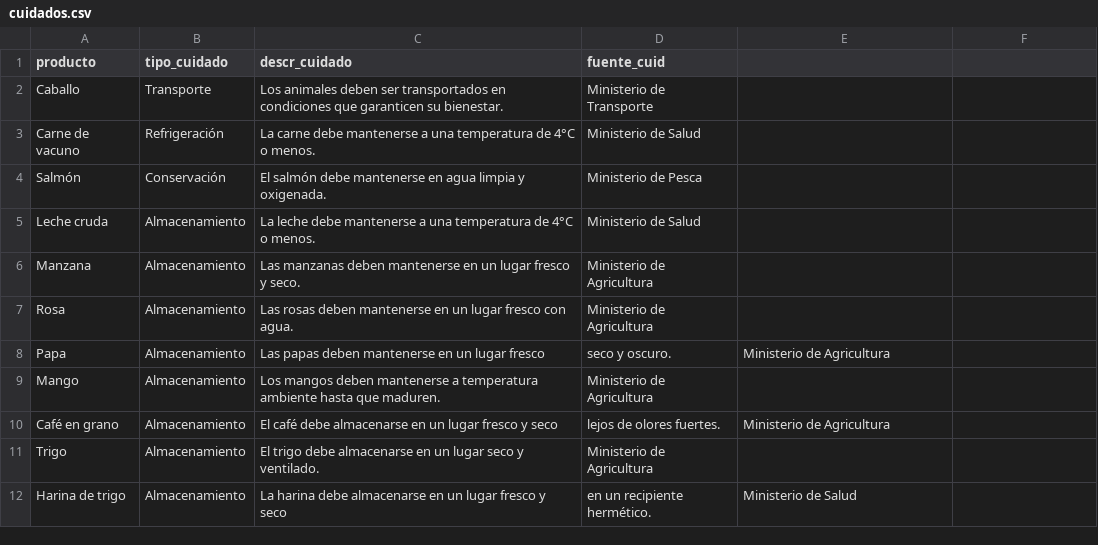
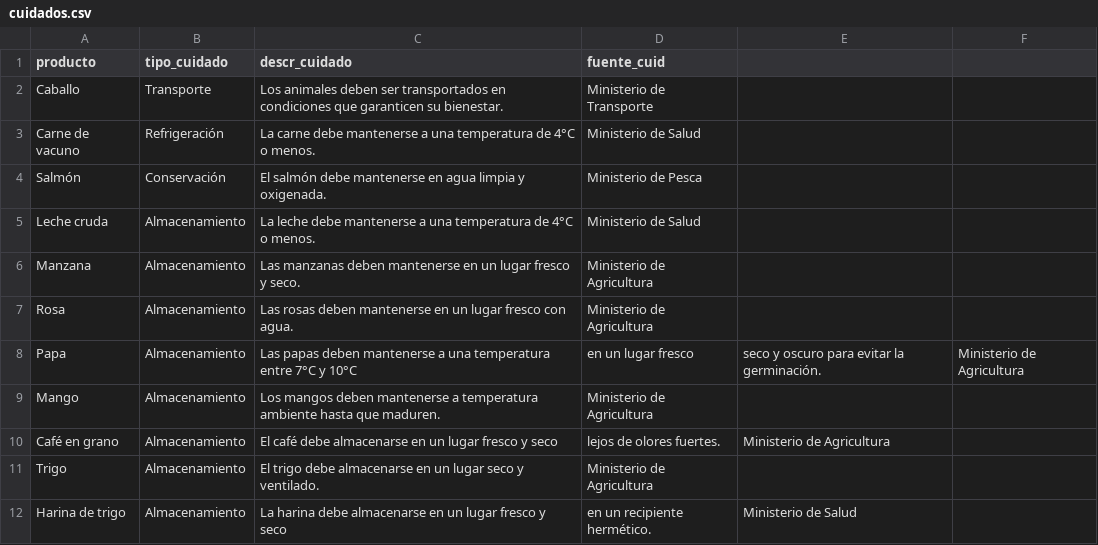
Before and after one commit to LOG-UPEC/Tes_Vin, a CSV file: cuidados.csv, drawn as a sheet.

Commit message:
Update cuidados.csv

```diff
--- a/cuidados.csv
+++ b/cuidados.csv
@@ -7,3 +7,3 @@ Manzana,Almacenamiento,Las manzanas deben mantenerse en un lugar fresco y seco.,
 Rosa,Almacenamiento,Las rosas deben mantenerse en un lugar fresco con agua.,Ministerio de Agricultura
-Papa,Almacenamiento,Las papas deben mantenerse en un lugar fresco, seco y oscuro.,Ministerio de Agricultura
+Papa,Almacenamiento,Las papas deben mantenerse a una temperatura entre 7°C y 10°C, en un lugar fresco, seco y oscuro para evitar la germinación.,Ministerio de Agricultura
 Mango,Almacenamiento,Los mangos deben mantenerse a temperatura ambiente hasta que maduren.,Ministerio de Agricultura
```
